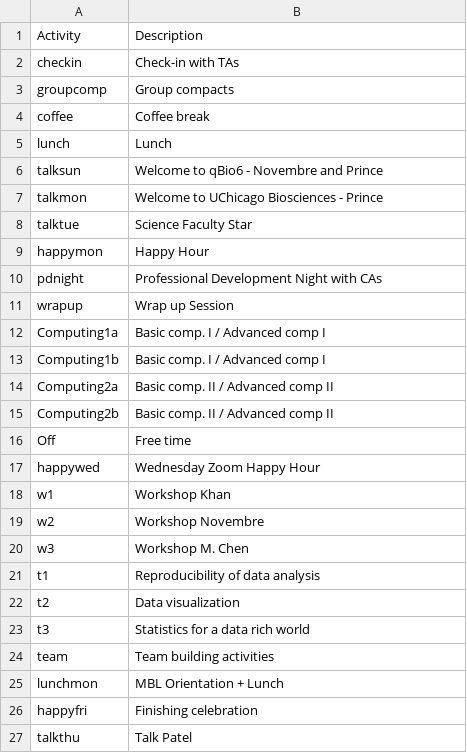
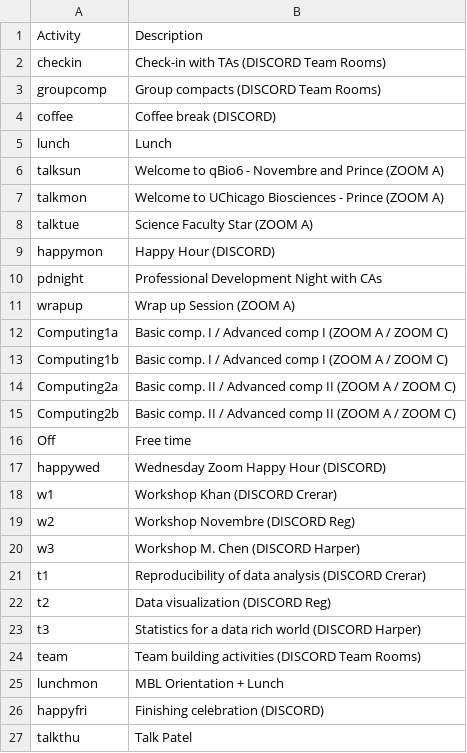
Before and after one commit to jnovembre/BSD-QBio6, a CSV file: schedule/code_generate_schedule/tables/activities_name_room.csv, drawn as a sheet.

Commit message:
room names update and tweaks on workbook script

```diff
--- a/schedule/code_generate_schedule/tables/activities_name_room.csv
+++ b/schedule/code_generate_schedule/tables/activities_name_room.csv
@@ -1,27 +1,27 @@
 Activity,Description
-checkin,Check-in with TAs
-groupcomp,Group compacts
-coffee,Coffee break
+checkin,Check-in with TAs (DISCORD Team Rooms)
+groupcomp,Group compacts (DISCORD Team Rooms)
+coffee,Coffee break (DISCORD)
 lunch,Lunch
-talksun,Welcome to qBio6 - Novembre and Prince
-talkmon,Welcome to UChicago Biosciences - Prince
-talktue,Science Faculty Star
-happymon,Happy Hour
+talksun,Welcome to qBio6 - Novembre and Prince (ZOOM A)
+talkmon,Welcome to UChicago Biosciences - Prince (ZOOM A)
+talktue,Science Faculty Star (ZOOM A)
+happymon,Happy Hour (DISCORD)
 pdnight,Professional Development Night with CAs
-wrapup,Wrap up Session
-Computing1a,Basic comp. I / Advanced comp I
-Computing1b,Basic comp. I / Advanced comp I
-Computing2a,Basic comp. II / Advanced comp II
-Computing2b,Basic comp. II / Advanced comp II
+wrapup,Wrap up Session (ZOOM A)
+Computing1a,Basic comp. I / Advanced comp I (ZOOM A / ZOOM C)
+Computing1b,Basic comp. I / Advanced comp I (ZOOM A / ZOOM C)
+Computing2a,Basic comp. II / Advanced comp II (ZOOM A / ZOOM C)
+Computing2b,Basic comp. II / Advanced comp II (ZOOM A / ZOOM C)
 Off,Free time
-happywed, Wednesday Zoom Happy Hour
-w1,Workshop Khan
-w2,Workshop Novembre
-w3,Workshop M. Chen
-t1,Reproducibility of data analysis
-t2,Data visualization
-t3,Statistics for a data rich world
-team,Team building activities
+happywed, Wednesday Zoom Happy Hour (DISCORD)
+w1,Workshop Khan (DISCORD Crerar)
+w2,Workshop Novembre (DISCORD Reg)
+w3,Workshop M. Chen (DISCORD Harper)
+t1,Reproducibility of data analysis (DISCORD Crerar)
+t2,Data visualization (DISCORD Reg)
+t3,Statistics for a data rich world (DISCORD Harper)
+team,Team building activities (DISCORD Team Rooms)
 lunchmon,MBL Orientation + Lunch
-happyfri,Finishing celebration
+happyfri,Finishing celebration (DISCORD)
 talkthu,Talk Patel
```
Also changed, not shown: 1 other file.
